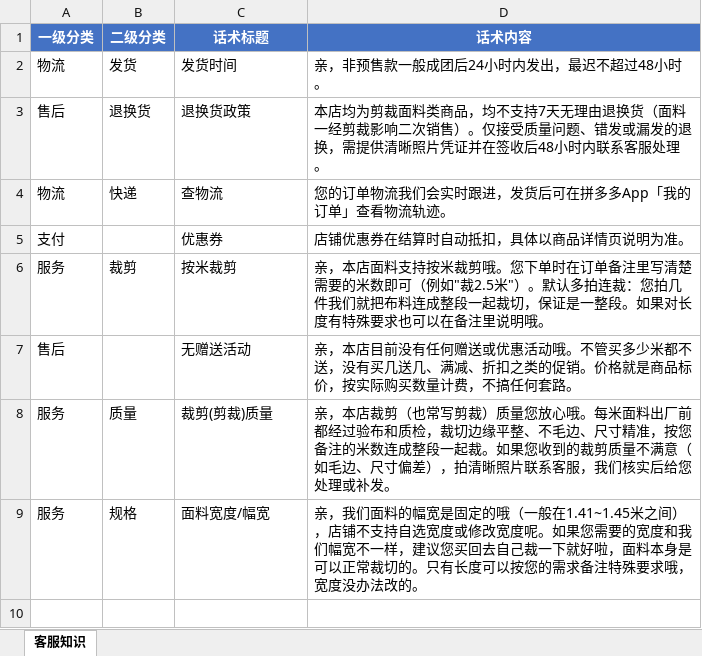
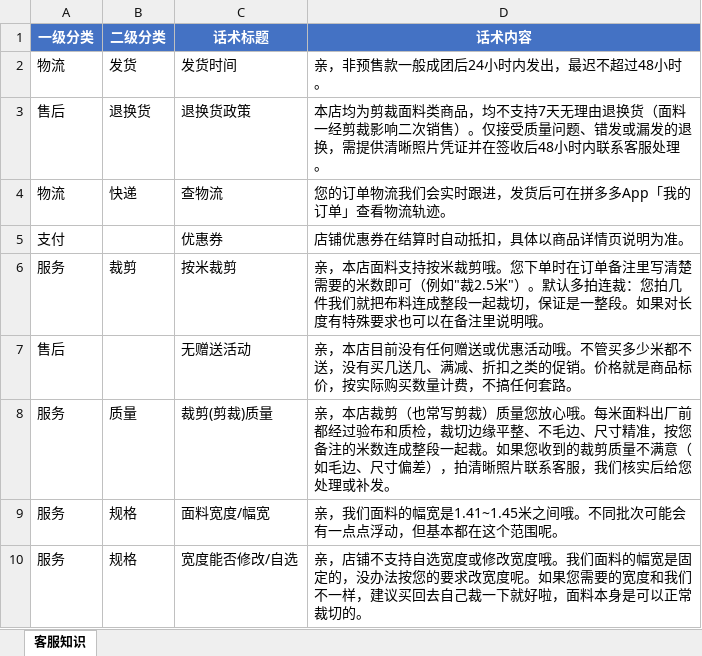
Before and after one commit to hunter-bot-cheater/pdd-ai-customer-service, an Excel workbook: customer_service_import_template.xlsx, sheet 客服知识, drawn as a sheet; values as stored, in another font and other column widths than the file's, no borders; the diff names each change by its address in the sheet, - before the commit and + after, or states it on an @@ line.

```diff
--- a/customer_service_import_template.xlsx (sheet 客服知识)
+++ b/customer_service_import_template.xlsx (sheet 客服知识)
-D9 (话术内容): …的幅宽是固定的哦（一般在1.41~1.45米之间），店铺不支持自选宽度或修改宽度呢。如果您需要的宽度和我们幅宽不一样，建议您买回去自己裁一下就好啦，面料本身是可以正常裁切的。只有长度可以按您的需求备注特殊要求哦，宽度没办法改的。
+D9 (话术内容): …的幅宽是1.41~1.45米之间哦。不同批次可能会有一点点浮动，但基本都在这个范围呢。
+row 10: 服务 | 规格 | 宽度能否修改/自选 | 亲，店铺不支持自选宽度或修改宽度哦。我们面料的幅宽是固定的，没办法按您的要求改宽度呢。如果您需要的宽度和我们不一样，建议买回去自己裁一下就好啦，面料本身是可以正常裁切的。
```
